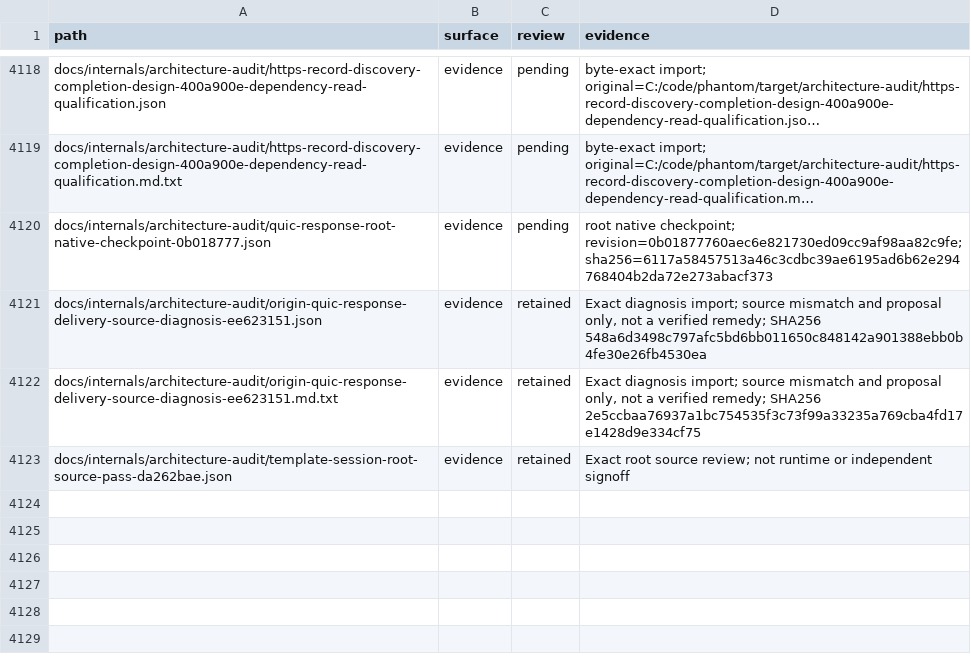
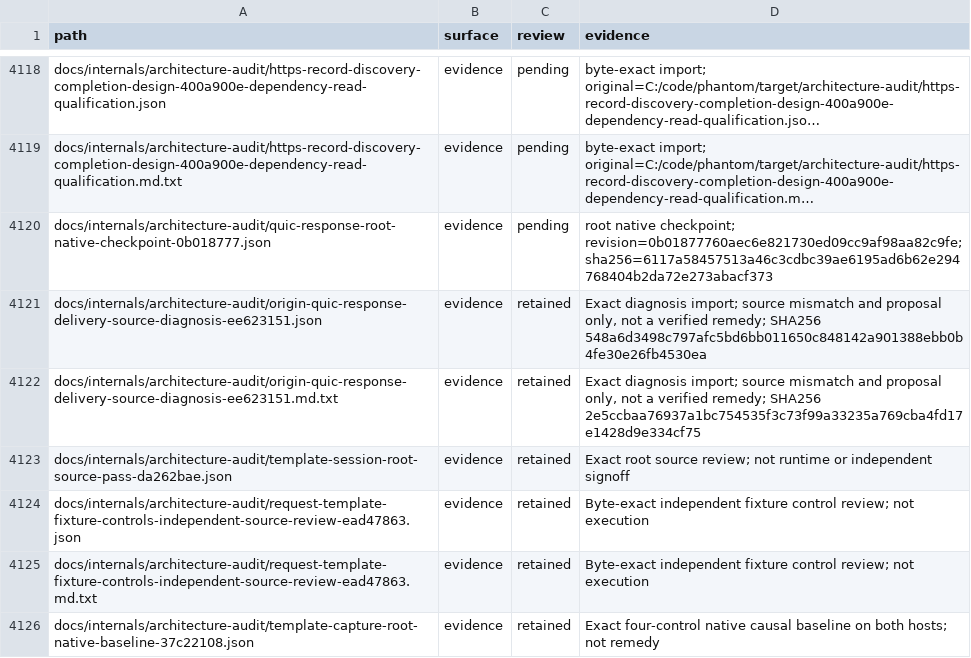
Before and after one commit to bywayhq/phantom, a TSV file: docs/internals/architecture-audit/inventory.tsv, drawn as a sheet; only a part is shown, gaps mark what is left out; long unchanged cells end in …; the diff names each change by its address in the sheet, - before the commit and + after, or states it on an @@ line.

Commit message:
docs(audit): retain malformed request-capture failures

```diff
--- a/docs/internals/architecture-audit/inventory.tsv
+++ b/docs/internals/architecture-audit/inventory.tsv
+row 4124: docs/internals/architecture-audit/request-template-fixture-controls-independent-source-review-ead47863.json | evidence | retained | Byte-exact independent fixture control review; not execution
+row 4125: docs/internals/architecture-audit/request-template-fixture-controls-independent-source-review-ead47863.md.txt | evidence | retained | Byte-exact independent fixture control review; not execution
+row 4126: docs/internals/architecture-audit/template-capture-root-native-baseline-37c22108.json | evidence | retained | Exact four-control native causal baseline on both hosts; not remedy
```
Also changed, not shown: 5 other files.
